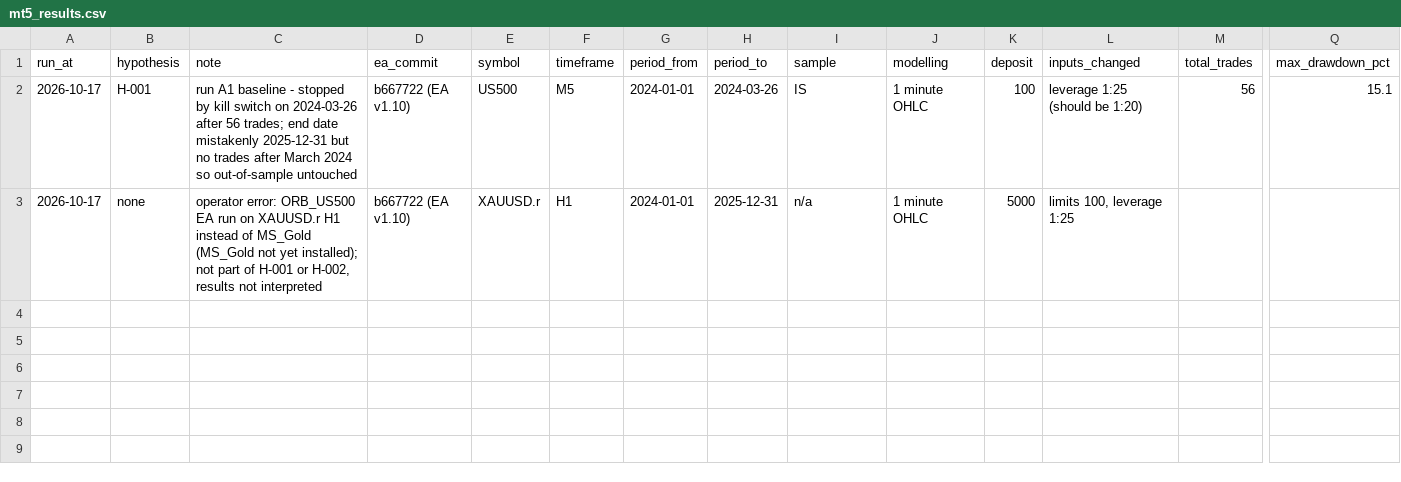
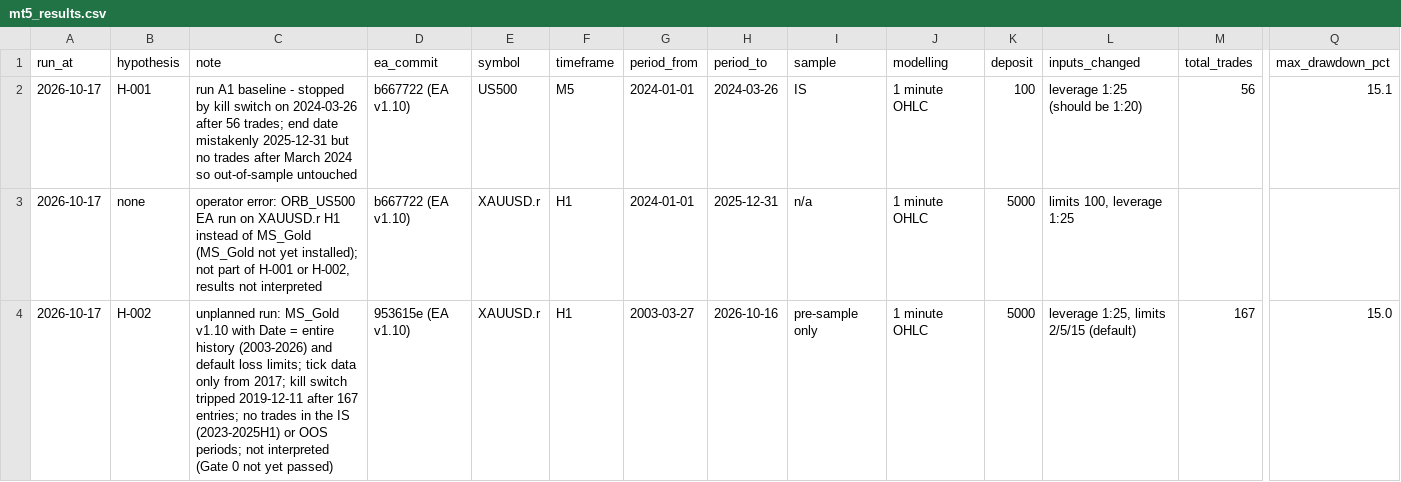
Before and after one commit to TinoSea/orb-bot, a CSV file: research/mt5_results.csv, drawn as a sheet; only a part is shown, gaps mark what is left out; rows hold the shown columns only; the diff names each change by its address in the sheet, - before the commit and + after, or states it on an @@ line.

```diff
--- a/research/mt5_results.csv
+++ b/research/mt5_results.csv
+row 4: 2026-10-17 | H-002 | unplanned run: MS_Gold v1.10 with Date = entire history (2003-2026) and default loss limits; tick data only from 2017; kill switch tripped 2019-12-11 after 167 entries; no trades in the IS (2023-2025H1) or OOS periods; not interpreted (Gate 0 not yet passed) | 953615e (EA v1.10) | XAUUSD.r | H1 | 2003-03-27 | 2026-10-16 | pre-sample only | 1 minute OHLC | 5000 | leverage 1:25, limits 2/5/15 (default) | 167 | 15.0
```
